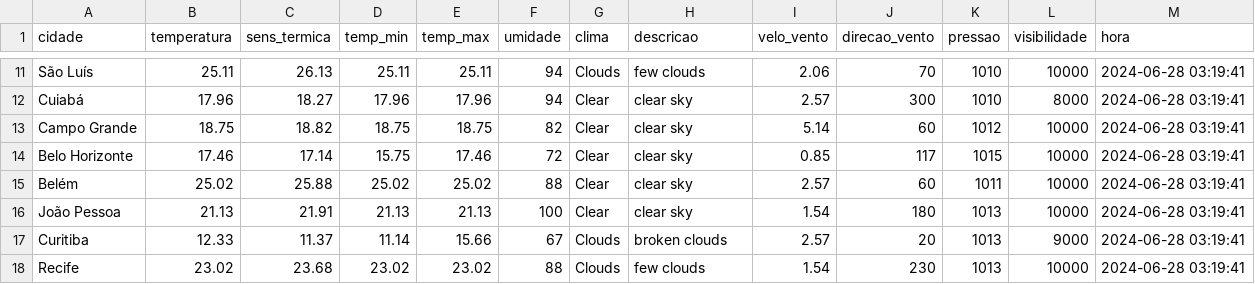
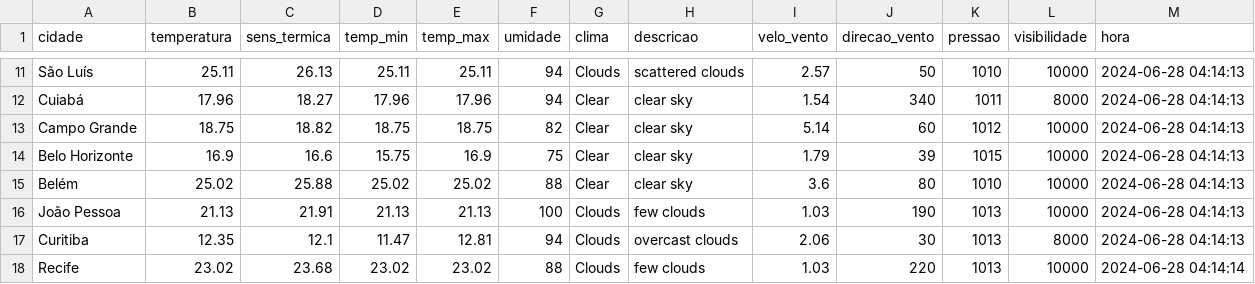
Before and after one commit to ThFenrir/integradorClimaDados, a CSV file: dados_clima_recente.csv, drawn as a sheet; only a part is shown, gaps mark what is left out; the diff covers the shown part only; the diff names each change by its address in the sheet, - before the commit and + after, or states it on an @@ line.

```diff
--- a/dados_clima_recente.csv
+++ b/dados_clima_recente.csv
-H11 (descricao): few clouds
+H11 (descricao): scattered clouds
-I11 (velo_vento): 2.06
+I11 (velo_vento): 2.57
-J11 (direcao_vento): 70
+J11 (direcao_vento): 50
-M11:M17 (hora): 2024-06-28 03:19:41
+M11:M17 (hora): 2024-06-28 04:14:13
-I12 (velo_vento): 2.57
+I12 (velo_vento): 1.54
-J12 (direcao_vento): 300
+J12 (direcao_vento): 340
-K12 (pressao): 1010
+K12 (pressao): 1011
-B14 (temperatura): 17.46
+B14 (temperatura): 16.9
-C14 (sens_termica): 17.14
+C14 (sens_termica): 16.6
-E14 (temp_max): 17.46
+E14 (temp_max): 16.9
-F14 (umidade): 72
+F14 (umidade): 75
-I14 (velo_vento): 0.85
+I14 (velo_vento): 1.79
-J14 (direcao_vento): 117
+J14 (direcao_vento): 39
-I15 (velo_vento): 2.57
+I15 (velo_vento): 3.6
-J15 (direcao_vento): 60
+J15 (direcao_vento): 80
-K15 (pressao): 1011
+K15 (pressao): 1010
-G16 (clima): Clear
+G16 (clima): Clouds
-H16 (descricao): clear sky
+H16 (descricao): few clouds
-I16 (velo_vento): 1.54
+I16 (velo_vento): 1.03
-J16 (direcao_vento): 180
+J16 (direcao_vento): 190
-B17 (temperatura): 12.33
+B17 (temperatura): 12.35
-C17 (sens_termica): 11.37
+C17 (sens_termica): 12.1
-D17 (temp_min): 11.14
+D17 (temp_min): 11.47
-E17 (temp_max): 15.66
+E17 (temp_max): 12.81
-F17 (umidade): 67
+F17 (umidade): 94
-H17 (descricao): broken clouds
+H17 (descricao): overcast clouds
-I17 (velo_vento): 2.57
+I17 (velo_vento): 2.06
-J17 (direcao_vento): 20
+J17 (direcao_vento): 30
-L17 (visibilidade): 9000
+L17 (visibilidade): 8000
-I18 (velo_vento): 1.54
+I18 (velo_vento): 1.03
-J18 (direcao_vento): 230
+J18 (direcao_vento): 220
-M18 (hora): 2024-06-28 03:19:41
+M18 (hora): 2024-06-28 04:14:14
```
Also changed, not shown: 96 edited cells elsewhere in this file, 1 other file.
